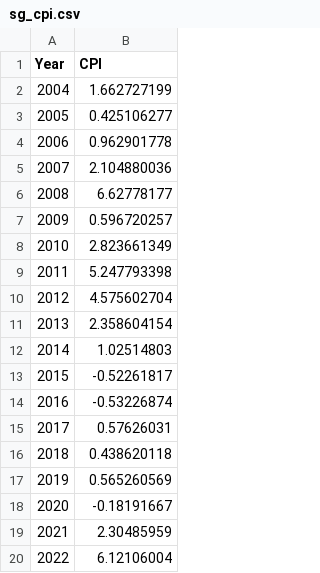
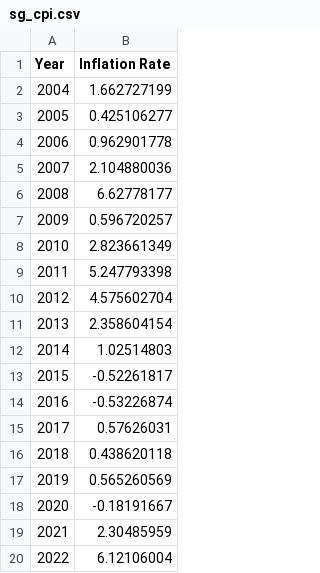
Before and after one commit to yungqiyang/sgx_panel_data_analysis, a CSV file: data/sg_cpi.csv, drawn as a sheet.

Commit message:
Commit Cleaned Data

```diff
--- a/data/sg_cpi.csv
+++ b/data/sg_cpi.csv
@@ -1,2 +1,2 @@
-Year,CPI
+Year,Inflation Rate
 2004,1.662727199
```
Also changed, not shown: 9 other files.
